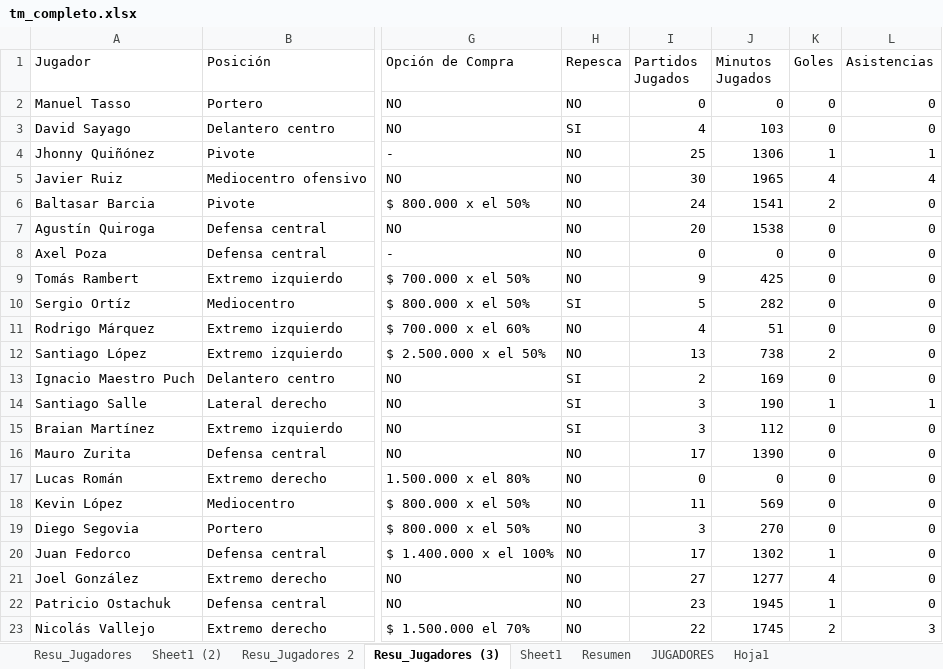
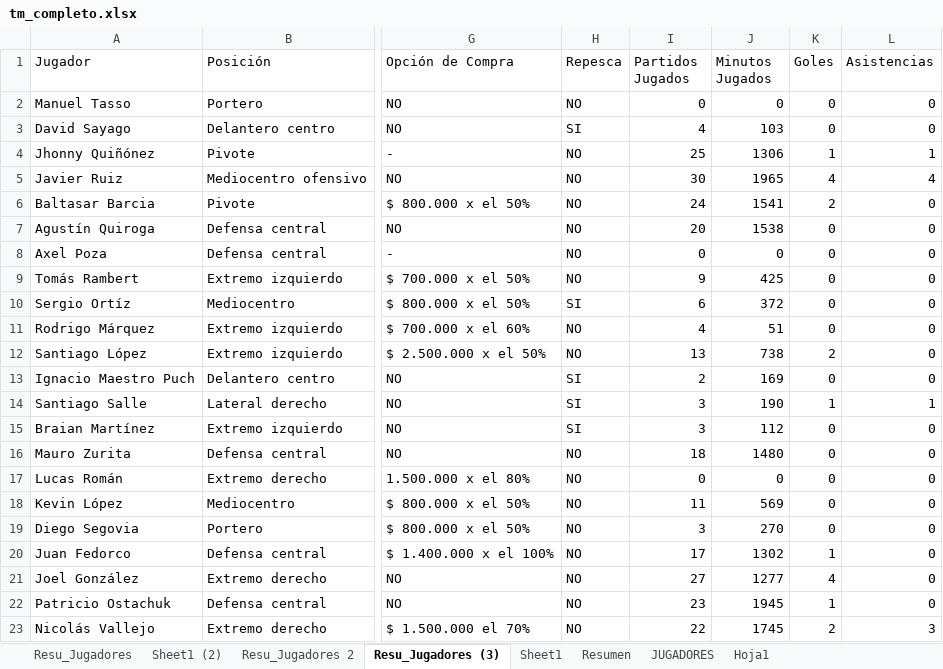
Before and after one commit to Independiente7L/infoavellared, an Excel workbook: tm_completo.xlsx, sheet Resu_Jugadores (3), drawn as a sheet; only a part is shown, gaps mark what is left out; values as stored, in another font and other column widths than the file's, no borders; table styles not drawn; the diff names each change by its address in the sheet, - before the commit and + after, or states it on an @@ line.

```diff
--- a/tm_completo.xlsx (sheet Resu_Jugadores (3))
+++ b/tm_completo.xlsx (sheet Resu_Jugadores (3))
-I10 (Partidos Jugados): 5
+I10 (Partidos Jugados): 6
-J10 (Minutos Jugados): 282
+J10 (Minutos Jugados): 372
-I16 (Partidos Jugados): 17
+I16 (Partidos Jugados): 18
-J16 (Minutos Jugados): 1390
+J16 (Minutos Jugados): 1480
```
Also changed, not shown: sheet Sheet1 (2), sheet Resu_Jugadores, sheet Resumen, jugadores_transfermarkt.xlsx, proximos_partidos.xlsx, 1 other file.
